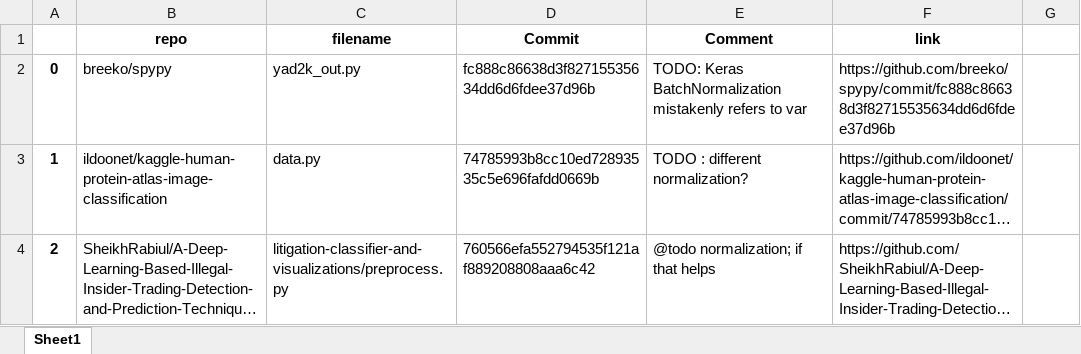
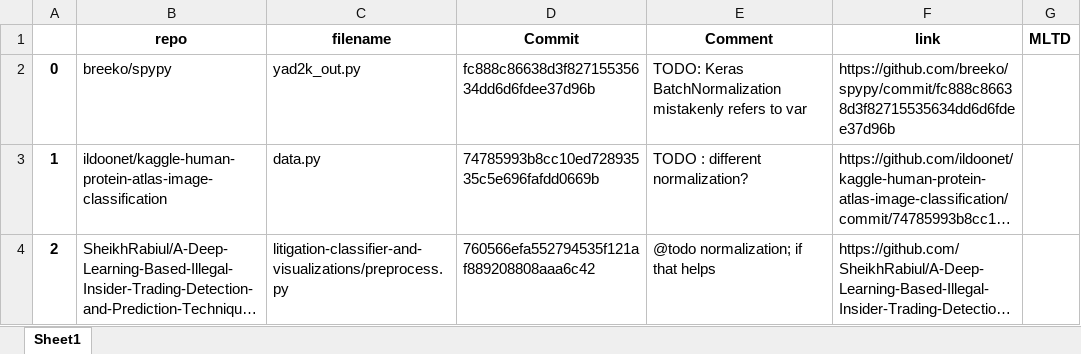
Before and after one commit to pranav-nair-rit/DSCIADS2-CAP-OP, an Excel workbook: All_Data/normalization.xlsx, sheet Sheet1, drawn as a sheet; only a part is shown; long unchanged cells end in …; values as stored, in another font and other column widths than the file's, no borders; the diff names each change by its address in the sheet, - before the commit and + after, or states it on an @@ line.

```diff
--- a/All_Data/normalization.xlsx (sheet Sheet1)
+++ b/All_Data/normalization.xlsx (sheet Sheet1)
-G1: (empty)
+G1: MLTD
```
Also changed, not shown: All_Data/encoding.xlsx, All_Data/feature.xlsx, 3 other files.
